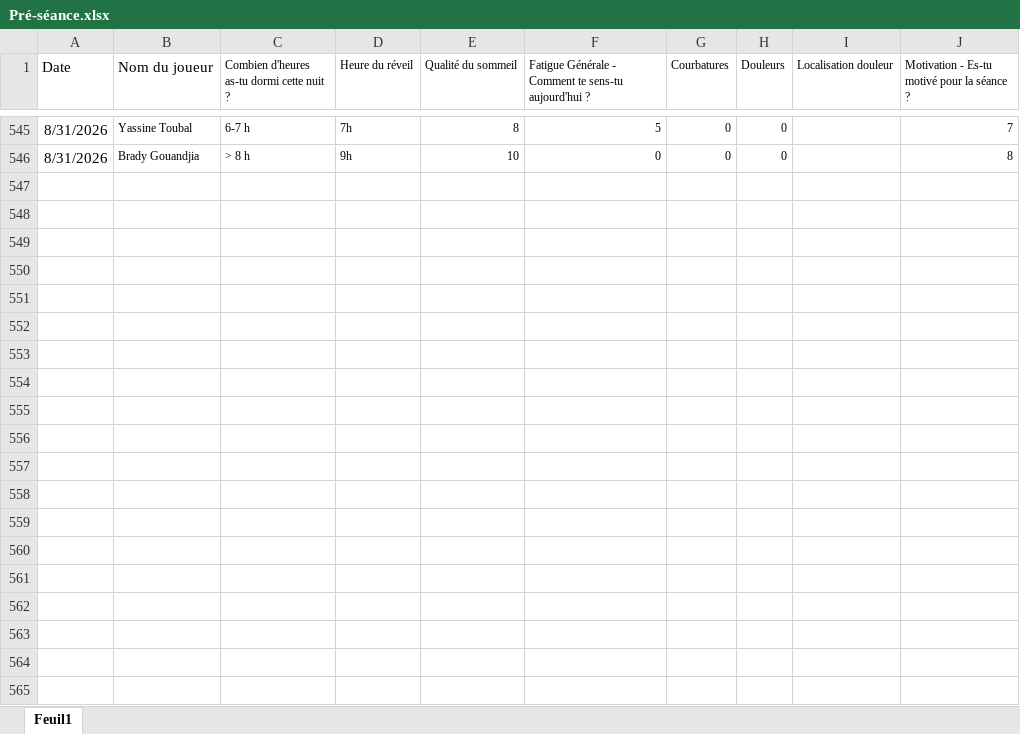
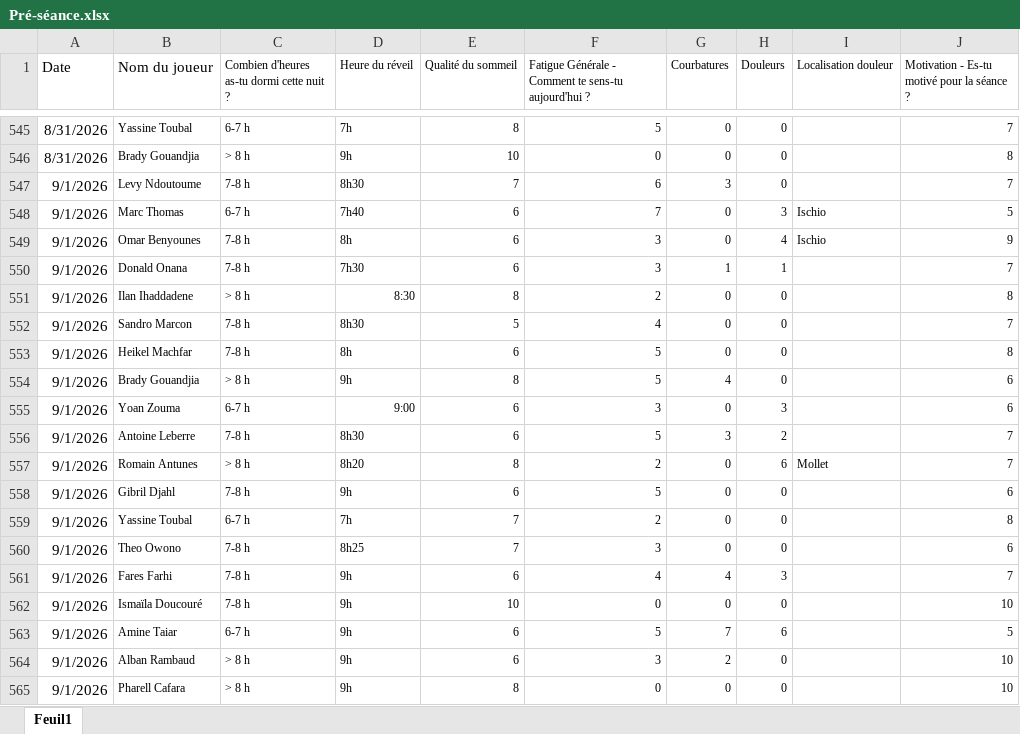
Before and after one commit to Chris15100/lld-app, an Excel workbook: data/2026-2027/Pré-séance.xlsx, sheet Feuil1, drawn as a sheet; only a part is shown, gaps mark what is left out; values as stored, in another font and other column widths than the file's, no borders; the diff names each change by its address in the sheet, - before the commit and + after, or states it on an @@ line.

```diff
--- a/data/2026-2027/Pré-séance.xlsx (sheet Feuil1)
+++ b/data/2026-2027/Pré-séance.xlsx (sheet Feuil1)
+row 547: 9/1/2026 | Levy Ndoutoume | 7-8 h | 8h30 | 7 | 6 | 3 | 0 |  | 7
+row 548: 9/1/2026 | Marc Thomas | 6-7 h | 7h40 | 6 | 7 | 0 | 3 | Ischio | 5
+row 549: 9/1/2026 | Omar Benyounes | 7-8 h | 8h | 6 | 3 | 0 | 4 | Ischio | 9
+row 550: 9/1/2026 | Donald Onana | 7-8 h | 7h30 | 6 | 3 | 1 | 1 |  | 7
+row 551: 9/1/2026 | Ilan Ihaddadene | > 8 h | 8:30 | 8 | 2 | 0 | 0 |  | 8
+row 552: 9/1/2026 | Sandro Marcon | 7-8 h | 8h30 | 5 | 4 | 0 | 0 |  | 7
+row 553: 9/1/2026 | Heikel Machfar | 7-8 h | 8h | 6 | 5 | 0 | 0 |  | 8
+row 554: 9/1/2026 | Brady Gouandjia | > 8 h | 9h | 8 | 5 | 4 | 0 |  | 6
+row 555: 9/1/2026 | Yoan Zouma | 6-7 h | 9:00 | 6 | 3 | 0 | 3 |  | 6
+row 556: 9/1/2026 | Antoine Leberre | 7-8 h | 8h30 | 6 | 5 | 3 | 2 |  | 7
+row 557: 9/1/2026 | Romain Antunes | > 8 h | 8h20 | 8 | 2 | 0 | 6 | Mollet | 7
+row 558: 9/1/2026 | Gibril Djahl | 7-8 h | 9h | 6 | 5 | 0 | 0 |  | 6
+row 559: 9/1/2026 | Yassine Toubal | 6-7 h | 7h | 7 | 2 | 0 | 0 |  | 8
+row 560: 9/1/2026 | Theo Owono | 7-8 h | 8h25 | 7 | 3 | 0 | 0 |  | 6
+row 561: 9/1/2026 | Fares Farhi | 7-8 h | 9h | 6 | 4 | 4 | 3 |  | 7
+row 562: 9/1/2026 | Ismaïla Doucouré | 7-8 h | 9h | 10 | 0 | 0 | 0 |  | 10
+row 563: 9/1/2026 | Amine Taiar | 6-7 h | 9h | 6 | 5 | 7 | 6 |  | 5
+row 564: 9/1/2026 | Alban Rambaud | > 8 h | 9h | 6 | 3 | 2 | 0 |  | 10
+row 565: 9/1/2026 | Pharell Cafara | > 8 h | 9h | 8 | 0 | 0 | 0 |  | 10
```
Also changed, not shown: data/2026-2027/DonneesGPSPropres.xlsx, data/2026-2027/Présences.xlsx, 1 other file.
